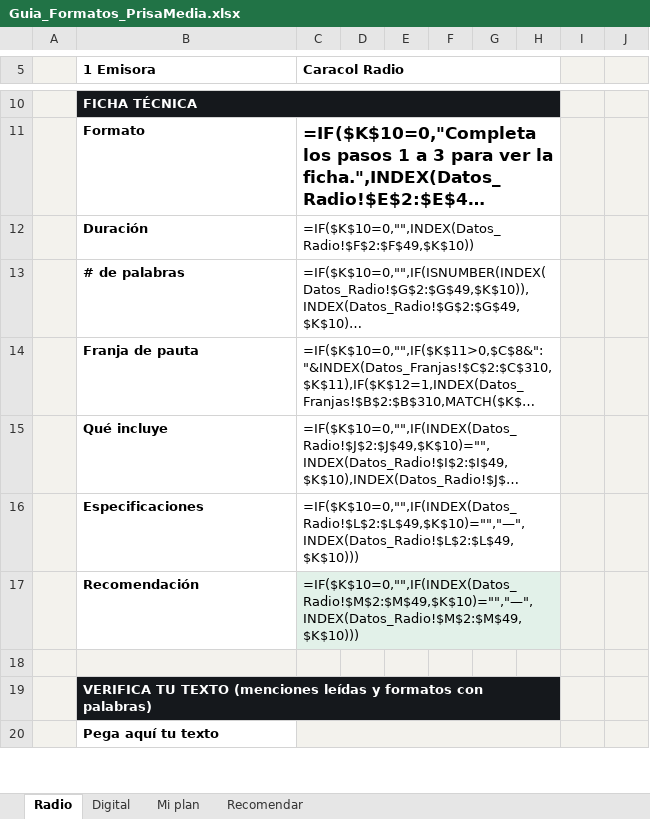
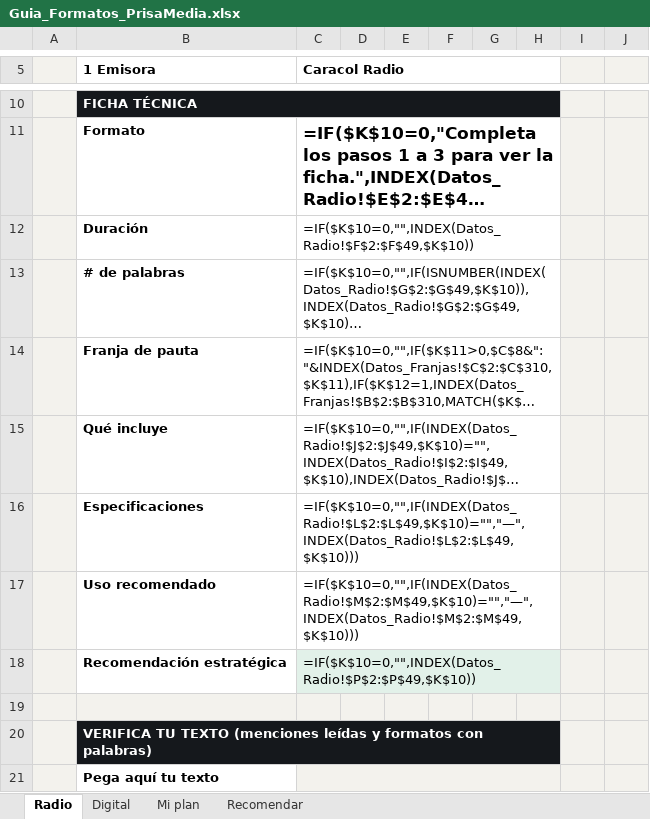
Before and after one commit to Caracolco/FormatosPrisaMedia, an Excel workbook: Guia_Formatos_PrisaMedia.xlsx, sheet Radio, drawn as a sheet; only a part is shown, gaps mark what is left out; long unchanged cells end in …; values as stored, in another font and other column widths than the file's, no borders; formulas without a stored value are shown as written; charts and pictures and conditional formats not drawn; the diff covers the shown part only; the diff names each change by its address in the sheet, - before the commit and + after, or states it on an @@ line.

```diff
--- a/Guia_Formatos_PrisaMedia.xlsx (sheet Radio)
+++ b/Guia_Formatos_PrisaMedia.xlsx (sheet Radio)
-B17 (1 Emisora): Recomendación
+B17 (1 Emisora): Uso recomendado
-C17:H17 fill: #E2F1E9
+C17:H17 fill: none
+row 18:  | Recomendación estratégica | =IF($K$10=0,"",INDEX(Datos_Radio!$P$2:$P$49,$K$10))
```
Also changed, not shown: 1 edited cell elsewhere in this sheet, sheet Mi plan, sheet Digital, 6 other files.
